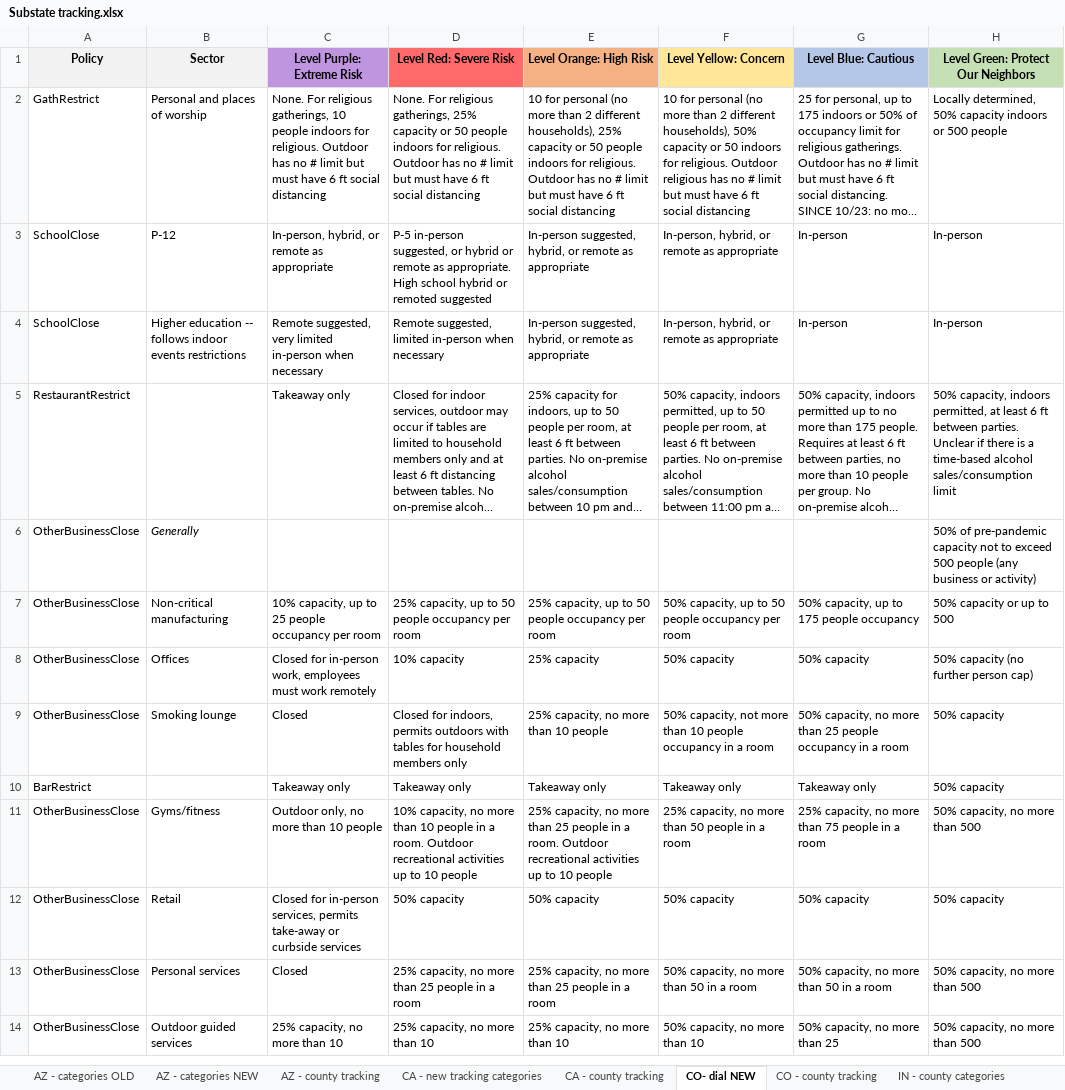
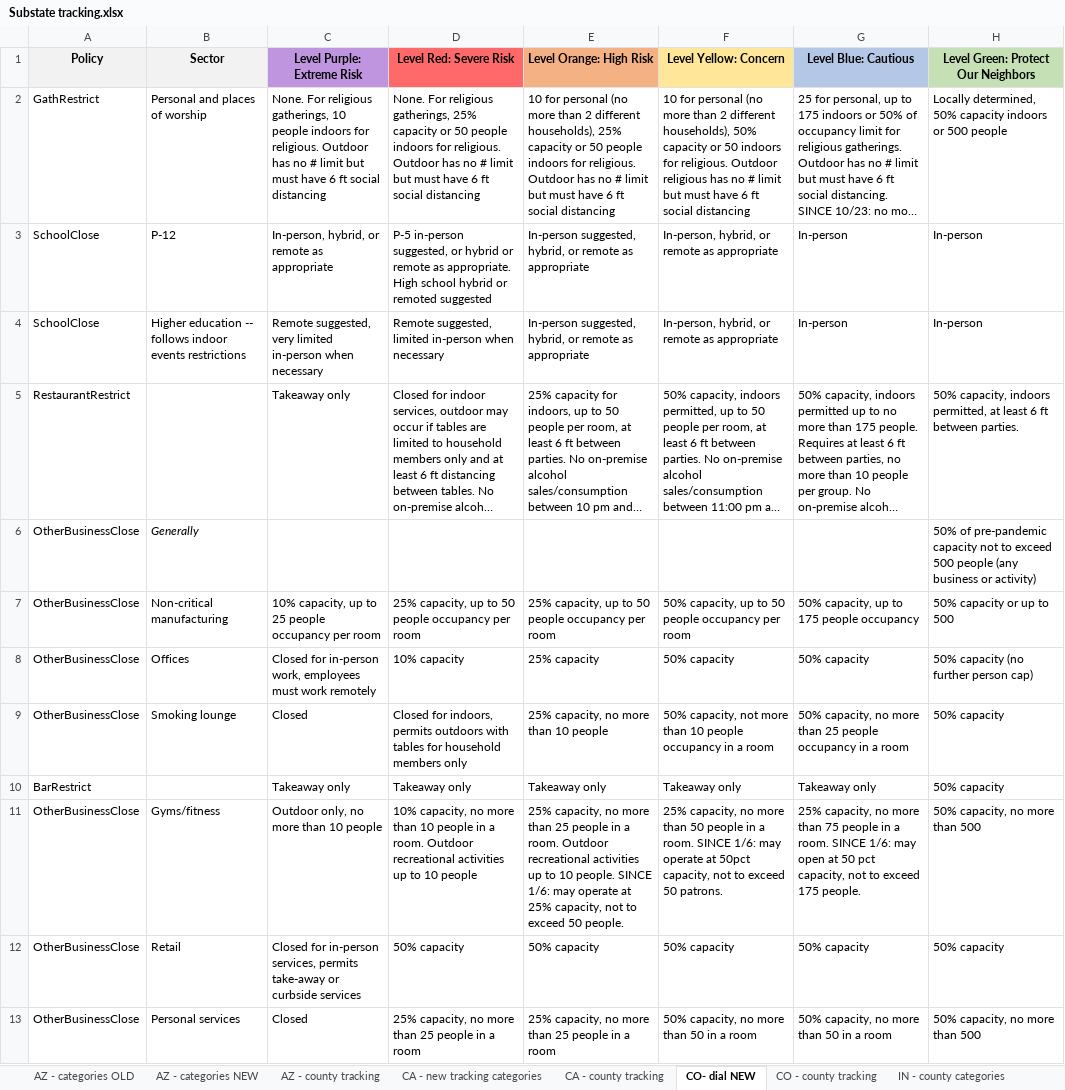
Before and after one commit to COVID19StatePolicy/SocialDistancing, an Excel workbook: source/Substate tracking.xlsx, sheet CO- dial NEW, drawn as a sheet; only a part is shown; the shorter side is filled out with more unchanged rows; long unchanged cells end in …; values as stored, in another font and other column widths than the file's, no borders; the diff names each change by its address in the sheet, - before the commit and + after, or states it on an @@ line.

```diff
--- a/source/Substate tracking.xlsx (sheet CO- dial NEW)
+++ b/source/Substate tracking.xlsx (sheet CO- dial NEW)
-H5: …between parties. Unclear if there is a time-based alcohol sales/consumption limit
+H5: …between parties.
-E11 (Level Orange: High Risk): …to 10 people
+E11 (Level Orange: High Risk): …to 10 people. SINCE 1/6: may operate at 25% capacity, not to exceed 50 people.
-F11 (Level Yellow: Concern): …in a room
+F11 (Level Yellow: Concern): …in a room. SINCE 1/6: may operate at 50pct capacity, not to exceed 50 patrons.
-G11 (Level Blue: Cautious): …in a room
+G11 (Level Blue: Cautious): …in a room. SINCE 1/6: may open at 50 pct capacity, not to exceed 175 people.
```
Also changed, not shown: sheet CO - county tracking, sheet CA - county tracking, sheet TX - county tracking, sheet TX - county categories, sheet AZ - county tracking, sheet UT - county tracking, 3 more sheets, other sheet tabs, 36 other files.
